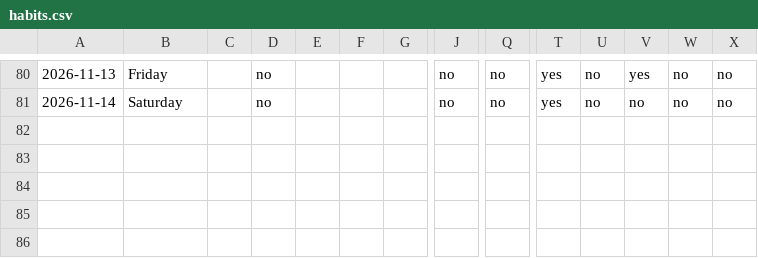
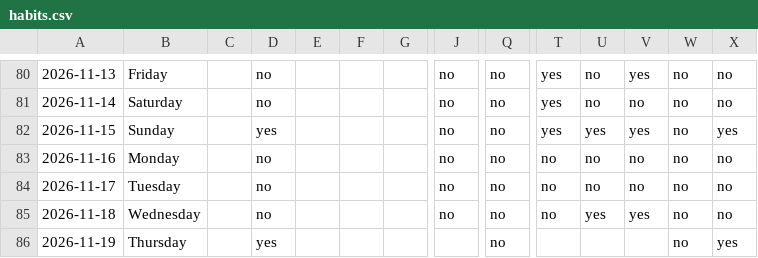
Before and after one commit to auckiefenstermacher19-cmd/Health-Tracker, a CSV file: habits.csv, drawn as a sheet; only a part is shown, gaps mark what is left out; rows hold the shown columns only; the diff names each change by its address in the sheet, - before the commit and + after, or states it on an @@ line.

Commit message:
habits: log through 2026-11-19

```diff
--- a/habits.csv
+++ b/habits.csv
+row 82: 2026-11-15 | Sunday |  | yes |  |  |  | no | no | yes | yes | yes | no | yes
+row 83: 2026-11-16 | Monday |  | no |  |  |  | no | no | no | no | no | no | no
+row 84: 2026-11-17 | Tuesday |  | no |  |  |  | no | no | no | no | no | no | no
+row 85: 2026-11-18 | Wednesday |  | no |  |  |  | no | no | no | yes | yes | no | no
+row 86: 2026-11-19 | Thursday |  | yes |  |  |  |  | no |  |  |  | no | yes
```
Also changed, not shown: 1 other file.
